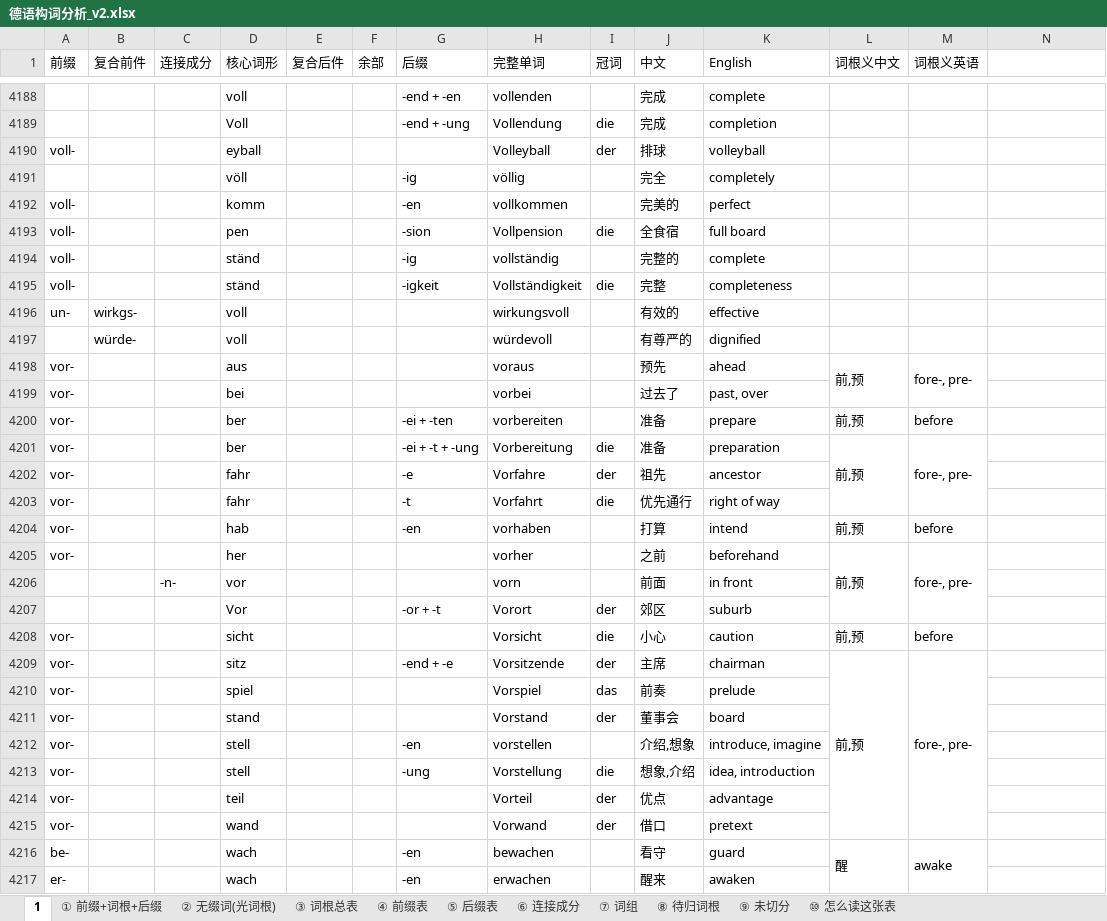
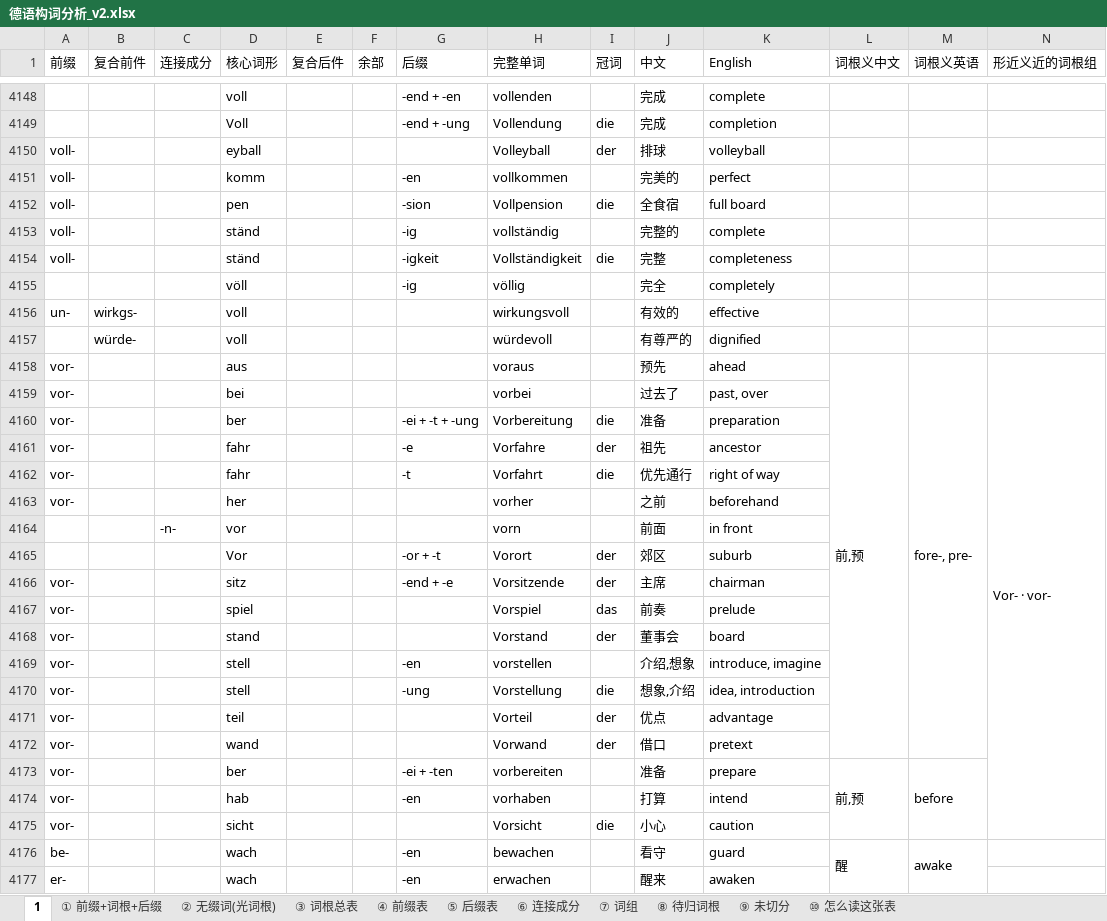
Before and after one commit to WalterWood1995/fuga-mythica, an Excel workbook: tools/德语构词分析_v2.xlsx, sheet 1, drawn as a sheet; only a part is shown, gaps mark what is left out; values as stored, in another font and other column widths than the file's, no cell formats; removed rows and columns are numbered as before the commit, all else as after; the diff covers the shown part only; the diff names each change by its address in the sheet, - before the commit and + after, or states it on an @@ line.

```diff
--- a/tools/德语构词分析_v2.xlsx (sheet 1)
+++ b/tools/德语构词分析_v2.xlsx (sheet 1)
-N1: (empty)
+N1: 形近义近的词根组
@@ row 4191 moved to row 4155: völl @@
-L4198:L4199 merged
+L4158:L4172 merged
-M4198:M4199 merged
+M4158:M4172 merged
-N4158 (形近义近的词根组): (empty)
+N4158 (形近义近的词根组): Vor- · vor-
+N4158:N4175 merged
-L4160 (词根义中文): 前,预
+L4160 (词根义中文): (empty)
-L4201:L4203 merged
-M4160 (词根义英语): fore-, pre-
+M4160 (词根义英语): (empty)
-M4201:M4203 merged
-row 4204: vor- |  |  | hab |  |  | -en | vorhaben |  | 打算 | intend | 前,预 | before
-L4163 (词根义中文): 前,预
+L4163 (词根义中文): (empty)
-L4205:L4207 merged
-M4163 (词根义英语): fore-, pre-
+M4163 (词根义英语): (empty)
-M4205:M4207 merged
-row 4208: vor- |  |  | sicht |  |  |  | Vorsicht | die | 小心 | caution | 前,预 | before
-L4166 (词根义中文): 前,预
+L4166 (词根义中文): (empty)
-L4209:L4215 merged
-M4166 (词根义英语): fore-, pre-
+M4166 (词根义英语): (empty)
-M4209:M4215 merged
@@ row 4200 moved to row 4173: vor- @@
+row 4174: vor- |  |  | hab |  |  | -en | vorhaben |  | 打算 | intend
+row 4175: vor- |  |  | sicht |  |  |  | Vorsicht | die | 小心 | caution
```
Also changed, not shown: 29 added rows, 29 removed rows, 517 moved rows, 51 edited cells and merged cells elsewhere in this sheet, cell formats, 2 other files.
